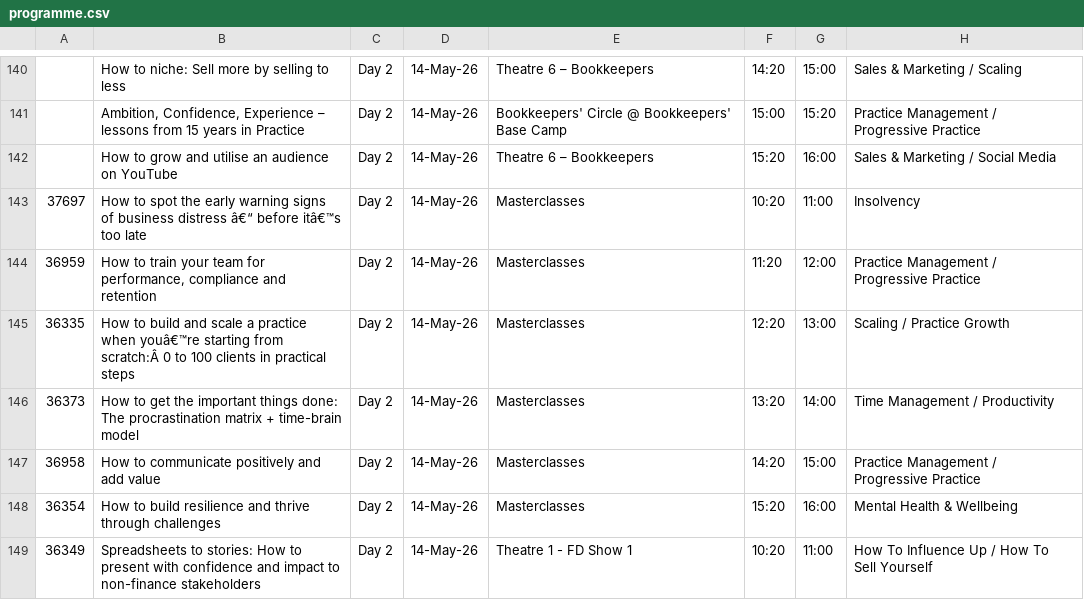
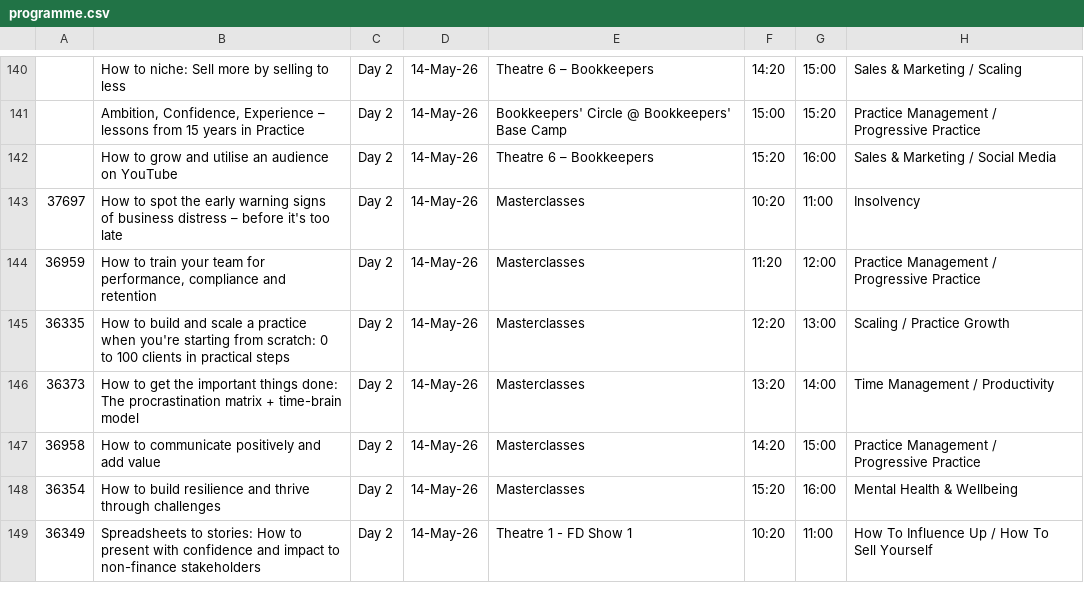
Before and after one commit to KayA92/leadmagnet-gameplan, a CSV file: programme.csv, drawn as a sheet; only a part is shown, gaps mark what is left out; the diff covers the shown part only; the diff names each change by its address in the sheet, - before the commit and + after, or states it on an @@ line.

```diff
--- a/programme.csv
+++ b/programme.csv
-B143: …business distress â€“ before itâ€™s too late
+B143: …business distress – before it's too late
-B145: …practice when youâ€™re starting from scratch:Â 0 to…
+B145: …practice when you're starting from scratch: 0 to…
```
Also changed, not shown: 31 edited cells elsewhere in this file, exhibitors.csv.
